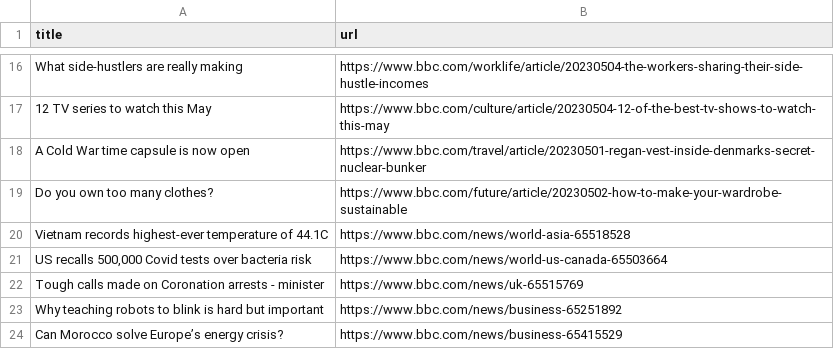
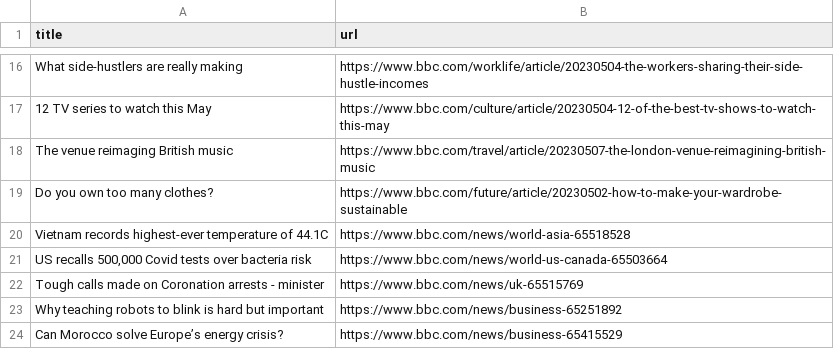
Before and after one commit to Danihisp/automatic-scraper-bbc-main, a CSV file: bbc.csv, drawn as a sheet; only a part is shown, gaps mark what is left out; removed rows and columns are numbered as before the commit, all else as after; the diff names each change by its address in the sheet, - before the commit and + after, or states it on an @@ line.

```diff
--- a/bbc.csv
+++ b/bbc.csv
-row 18: A Cold War time capsule is now open | https://www.bbc.com/travel/article/20230501-regan-vest-inside-denmarks-secret-nuclear-bunker
+row 18: The venue reimaging British music | https://www.bbc.com/travel/article/20230507-the-london-venue-reimagining-british-music
```
